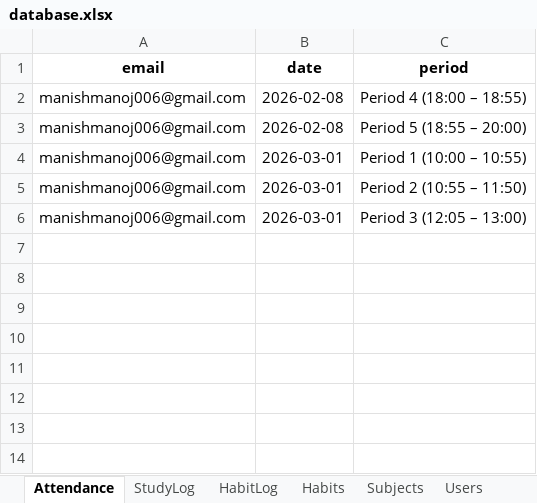
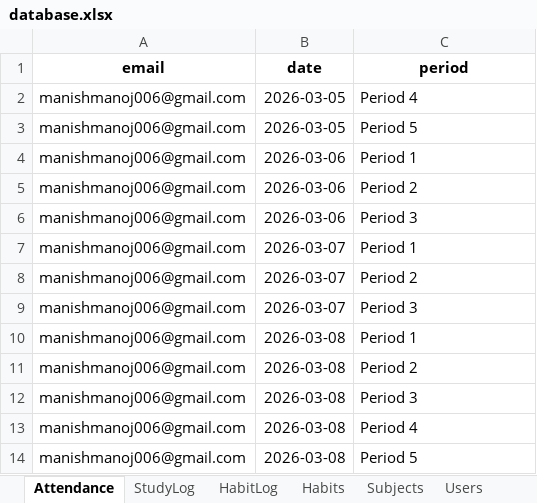
Before and after one commit to manishmanoj006-prog/student-productivity, an Excel workbook: data/database.xlsx, sheet Attendance, drawn as a sheet; values as stored, in another font and other column widths than the file's, no borders; addresses are those after the commit; the diff names each change by its address in the sheet, - before the commit and + after, or states it on an @@ line.

```diff
--- a/data/database.xlsx (sheet Attendance)
+++ b/data/database.xlsx (sheet Attendance)
+row 2: manishmanoj006@gmail.com | 2026-03-05 | Period 4
+row 3: manishmanoj006@gmail.com | 2026-03-05 | Period 5
+row 4: manishmanoj006@gmail.com | 2026-03-06 | Period 1
+row 5: manishmanoj006@gmail.com | 2026-03-06 | Period 2
+row 6: manishmanoj006@gmail.com | 2026-03-06 | Period 3
+row 7: manishmanoj006@gmail.com | 2026-03-07 | Period 1
+row 8: manishmanoj006@gmail.com | 2026-03-07 | Period 2
+row 9: manishmanoj006@gmail.com | 2026-03-07 | Period 3
-B10:B11 (date): 2026-02-08
+B10:B11 (date): 2026-03-08
-C10 (period): Period 4 (18:00 – 18:55)
+C10 (period): Period 1
-C11 (period): Period 5 (18:55 – 20:00)
+C11 (period): Period 2
-B12:B14 (date): 2026-03-01
+B12:B14 (date): 2026-03-08
-C12 (period): Period 1 (10:00 – 10:55)
+C12 (period): Period 3
-C13 (period): Period 2 (10:55 – 11:50)
+C13 (period): Period 4
-C14 (period): Period 3 (12:05 – 13:00)
+C14 (period): Period 5
```
Also changed, not shown: sheet HabitLog, sheet StudyLog, sheet Tasks, sheet Subjects, 8 other files.
